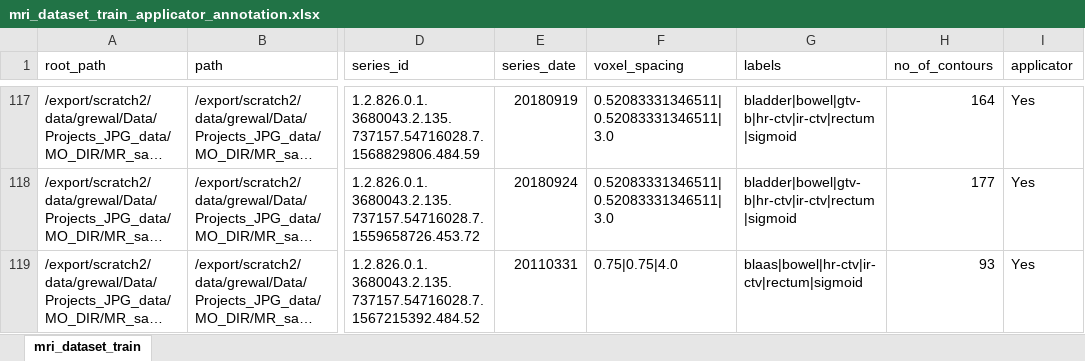
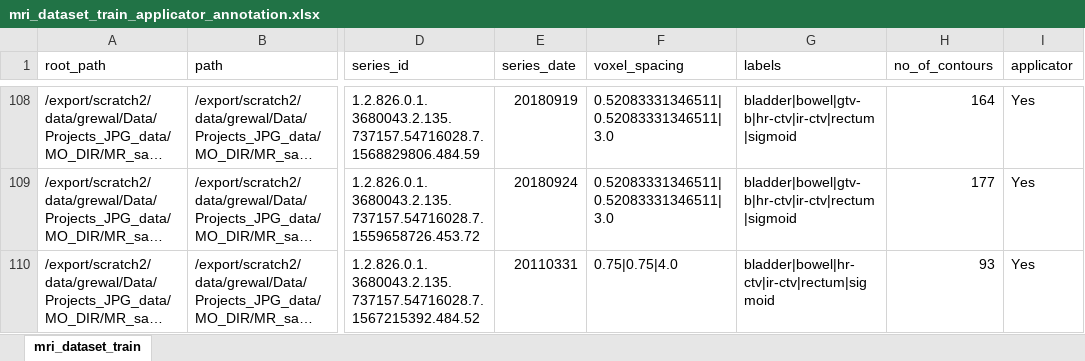
Before and after one commit to monikagrewal/DL-MODIR, an Excel workbook: data_preparation/meta/mri_dataset_train_applicator_annotation.xlsx, sheet mri_dataset_train, drawn as a sheet; only a part is shown, gaps mark what is left out; long unchanged cells end in …; values as stored, in another font and other column widths than the file's, no borders; addresses are those after the commit; the diff covers the shown part only; the diff names each change by its address in the sheet, - before the commit and + after, or states it on an @@ line.

```diff
--- a/data_preparation/meta/mri_dataset_train_applicator_annotation.xlsx (sheet mri_dataset_train)
+++ b/data_preparation/meta/mri_dataset_train_applicator_annotation.xlsx (sheet mri_dataset_train)
-G110 (labels): blaas|bowel|hr-ctv|ir-ctv|rectum|sigmoid
+G110 (labels): bladder|bowel|hr-ctv|ir-ctv|rectum|sigmoid
```
Also changed, not shown: 9 removed rows and 13 edited cells elsewhere in this sheet, 33 other files.
